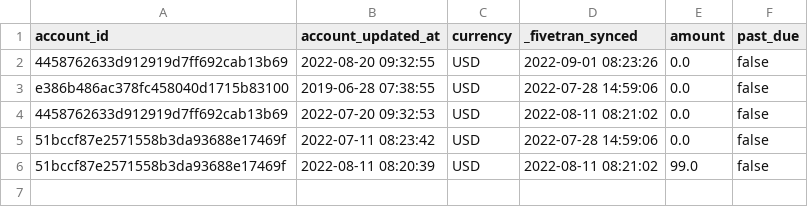
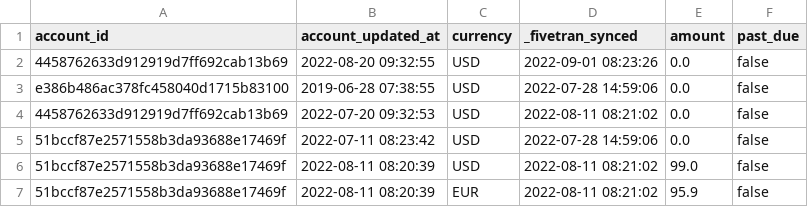
Before and after one commit to fivetran/dbt_recurly, a CSV file: integration_tests/seeds/account_balance_history_data.csv, drawn as a sheet; the diff names each change by its address in the sheet, - before the commit and + after, or states it on an @@ line.

```diff
--- a/integration_tests/seeds/account_balance_history_data.csv
+++ b/integration_tests/seeds/account_balance_history_data.csv
+row 7: 51bccf87e2571558b3da93688e17469f | 2022-08-11 08:20:39 | EUR | 2022-08-11 08:21:02 | 95.9 | false
```
Also changed, not shown: integration_tests/seeds/invoice_coupon_redemption_history_data.csv, integration_tests/seeds/invoice_history_data.csv, 3 other files.
